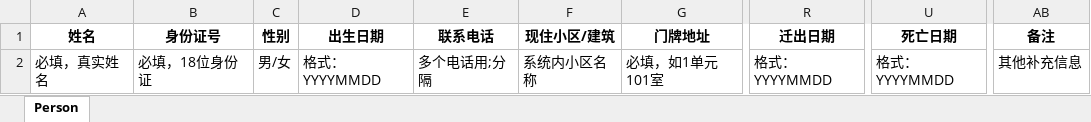
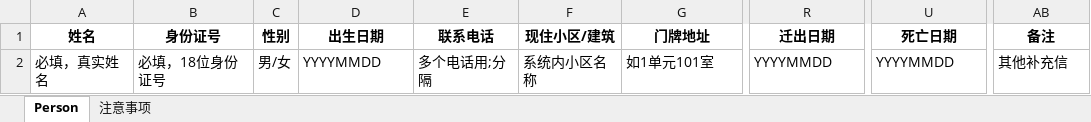
Before and after one commit to edouardlicn123/Cortana-grid, an Excel workbook: static/templates/excel/人员导入模板.xlsx, sheet Person, drawn as a sheet; only a part is shown, gaps mark what is left out; values as stored, in another font and other column widths than the file's, no borders; the diff names each change by its address in the sheet, - before the commit and + after, or states it on an @@ line.

```diff
--- a/static/templates/excel/人员导入模板.xlsx (sheet Person)
+++ b/static/templates/excel/人员导入模板.xlsx (sheet Person)
+sheet tab: 注意事项
-B2 (身份证号): 必填，18位身份证
+B2 (身份证号): 必填，18位身份证号
-D2 (出生日期): 格式：YYYYMMDD
+D2 (出生日期): YYYYMMDD
-G2 (门牌地址): 必填，如1单元101室
+G2 (门牌地址): 如1单元101室
-R2 (迁出日期): 格式：YYYYMMDD
+R2 (迁出日期): YYYYMMDD
-U2 (死亡日期): 格式：YYYYMMDD
+U2 (死亡日期): YYYYMMDD
-AB2 (备注): 其他补充信息
+AB2 (备注): 其他补充信
```
Also changed, not shown: static/templates/excel/建筑导入模板.xlsx, 3 other files.
